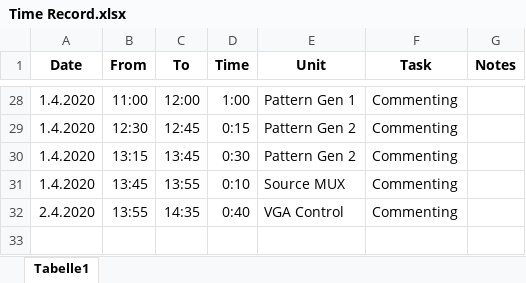
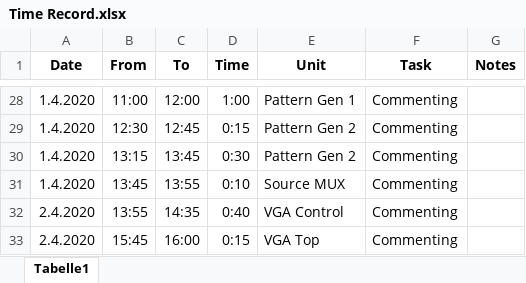
Before and after one commit to Scheams/VGA-Controller, an Excel workbook: doc/Time Record.xlsx, sheet Tabelle1, drawn as a sheet; only a part is shown, gaps mark what is left out; values as stored, in another font and other column widths than the file's, no borders; the diff names each change by its address in the sheet, - before the commit and + after, or states it on an @@ line.

Commit message:
Commenting VGA Top

```diff
--- a/doc/Time Record.xlsx (sheet Tabelle1)
+++ b/doc/Time Record.xlsx (sheet Tabelle1)
+row 33: 2.4.2020 | 15:45 | 16:00 | 0:15 | VGA Top | Commenting
```
Also changed, not shown: 4 other files.
